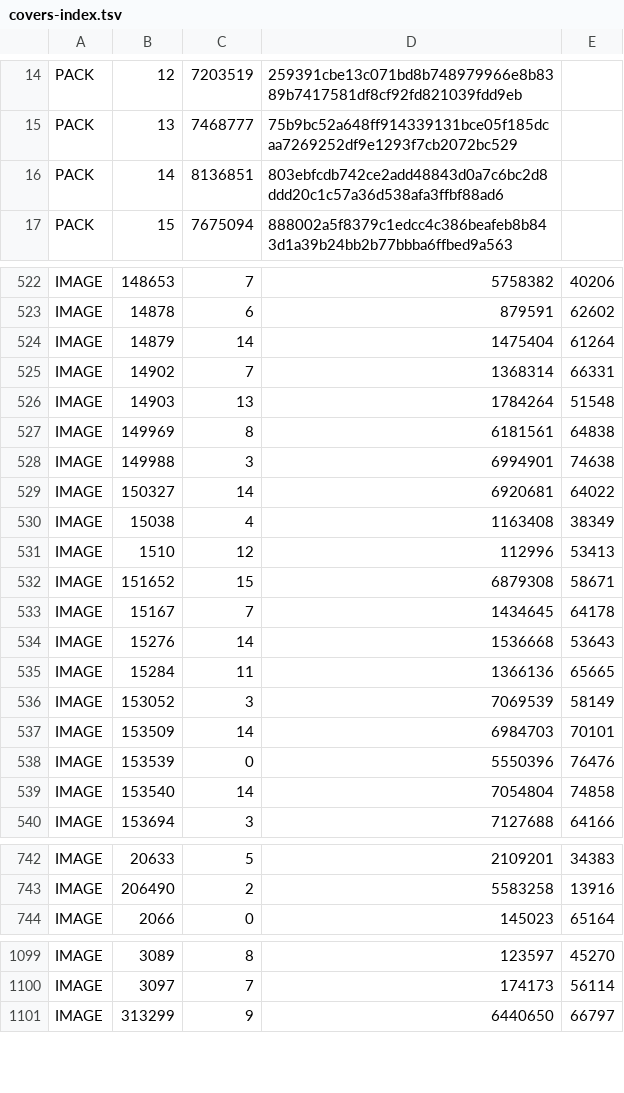
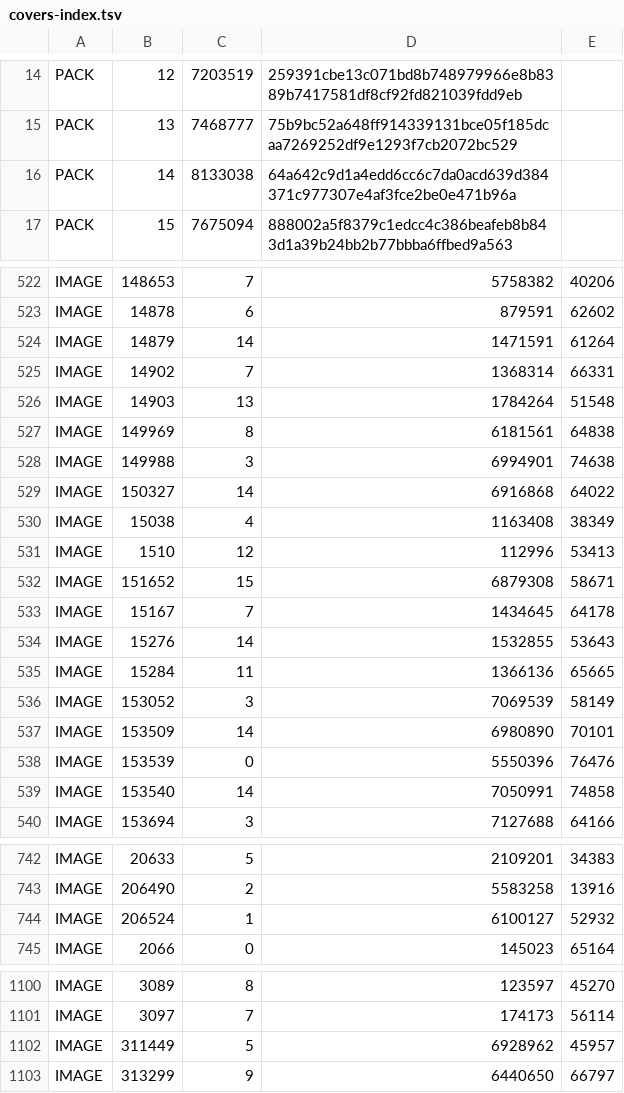
Before and after one commit to ShockStabber13/VitaGamesBrowser-Data, a TSV file: vita/covers-index.tsv, drawn as a sheet; only a part is shown, gaps mark what is left out; the diff covers the shown part only.

```diff
--- a/vita/covers-index.tsv
+++ b/vita/covers-index.tsv
@@ -15,3 +15,3 @@ PACK	12	7203519	259391cbe13c071bd8b748979966e8b8389b7417581df8cf92fd821039fdd9eb
 PACK	13	7468777	75b9bc52a648ff914339131bce05f185dcaa7269252df9e1293f7cb2072bc529
-PACK	14	8136851	803ebfcdb742ce2add48843d0a7c6bc2d8ddd20c1c57a36d538afa3ffbf88ad6
+PACK	14	8133038	64a642c9d1a4edd6cc6c7da0acd639d384371c977307e4af3fce2be0e471b96a
 PACK	15	7675094	888002a5f8379c1edcc4c386beafeb8b843d1a39b24bb2b77bbba6ffbed9a563
@@ -523,3 +523,3 @@ IMAGE	148653	7	5758382	40206
 IMAGE	14878	6	879591	62602
-IMAGE	14879	14	1475404	61264
+IMAGE	14879	14	1471591	61264
 IMAGE	14902	7	1368314	66331
@@ -528,3 +528,3 @@ IMAGE	149969	8	6181561	64838
 IMAGE	149988	3	6994901	74638
-IMAGE	150327	14	6920681	64022
+IMAGE	150327	14	6916868	64022
 IMAGE	15038	4	1163408	38349
@@ -533,8 +533,8 @@ IMAGE	151652	15	6879308	58671
 IMAGE	15167	7	1434645	64178
-IMAGE	15276	14	1536668	53643
+IMAGE	15276	14	1532855	53643
 IMAGE	15284	11	1366136	65665
 IMAGE	153052	3	7069539	58149
-IMAGE	153509	14	6984703	70101
+IMAGE	153509	14	6980890	70101
 IMAGE	153539	0	5550396	76476
-IMAGE	153540	14	7054804	74858
+IMAGE	153540	14	7050991	74858
 IMAGE	153694	3	7127688	64166
@@ -743,2 +743,3 @@ IMAGE	20633	5	2109201	34383
 IMAGE	206490	2	5583258	13916
+IMAGE	206524	1	6100127	52932
 IMAGE	2066	0	145023	65164
@@ -1100,2 +1101,3 @@ IMAGE	3089	8	123597	45270
 IMAGE	3097	7	174173	56114
+IMAGE	311449	5	6928962	45957
 IMAGE	313299	9	6440650	66797
```
Also changed, not shown: 148 edited cells elsewhere in this file, vita/igdb-library.tsv, 23 other files.
